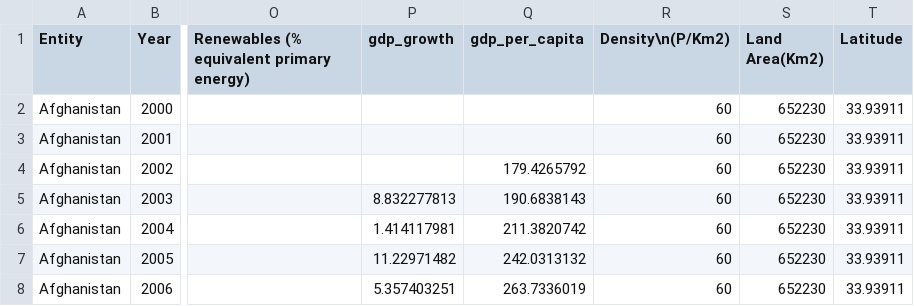
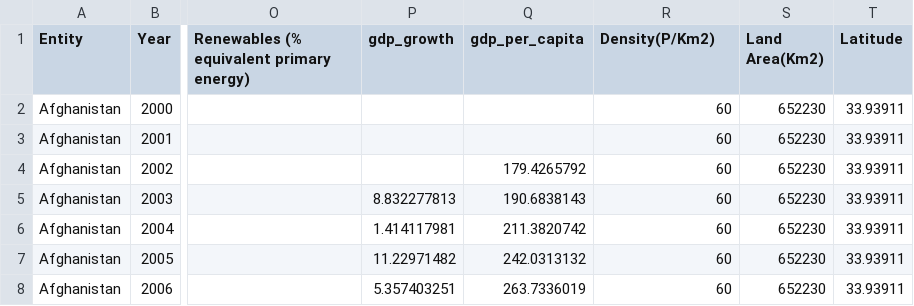
Before and after one commit to PranayBhatnagar/GreenCreditManagementSystem, a CSV file: data.csv, drawn as a sheet; only a part is shown, gaps mark what is left out; the diff names each change by its address in the sheet, - before the commit and + after, or states it on an @@ line.

```diff
--- a/data.csv
+++ b/data.csv
-R1: Density\n(P/Km2)
+R1: Density(P/Km2)
```
Also changed, not shown: preprocessed_data.csv, 6 other files.
